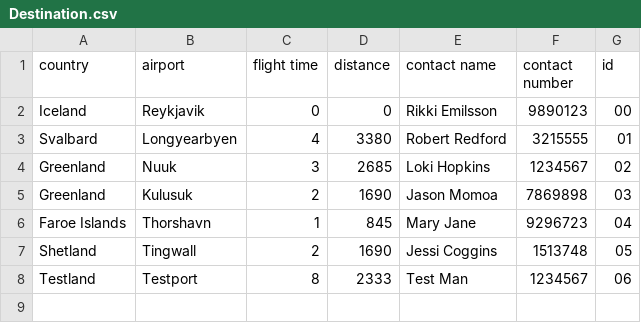
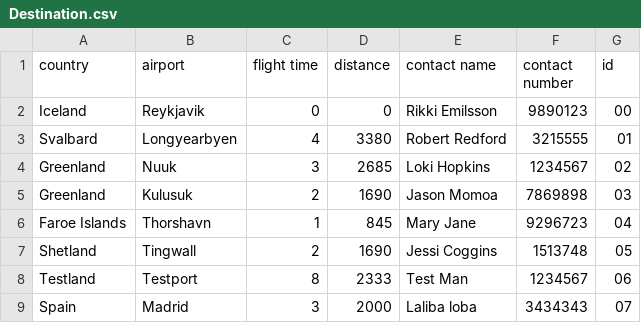
Before and after one commit to irmalexandra/vln1_chuck_nan, a CSV file: code/repo/Destination.csv, drawn as a sheet.

```diff
--- a/code/repo/Destination.csv
+++ b/code/repo/Destination.csv
@@ -8 +8,2 @@ Shetland,Tingwall,2,1690,Jessi Coggins,1513748,05
 Testland,Testport,8,2333,Test Man,1234567,06
+Spain,Madrid,3,2000,Laliba loba,3434343,07
```
Also changed, not shown: code/repo/voyages.csv.
